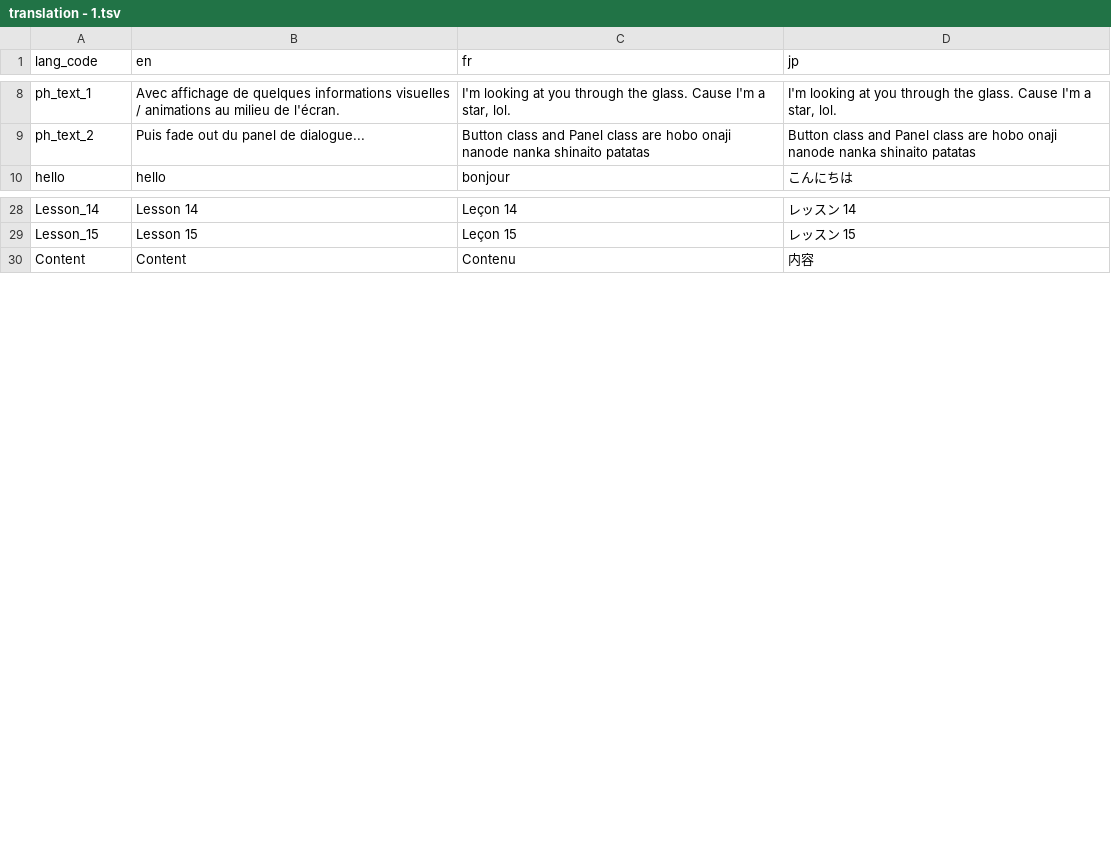
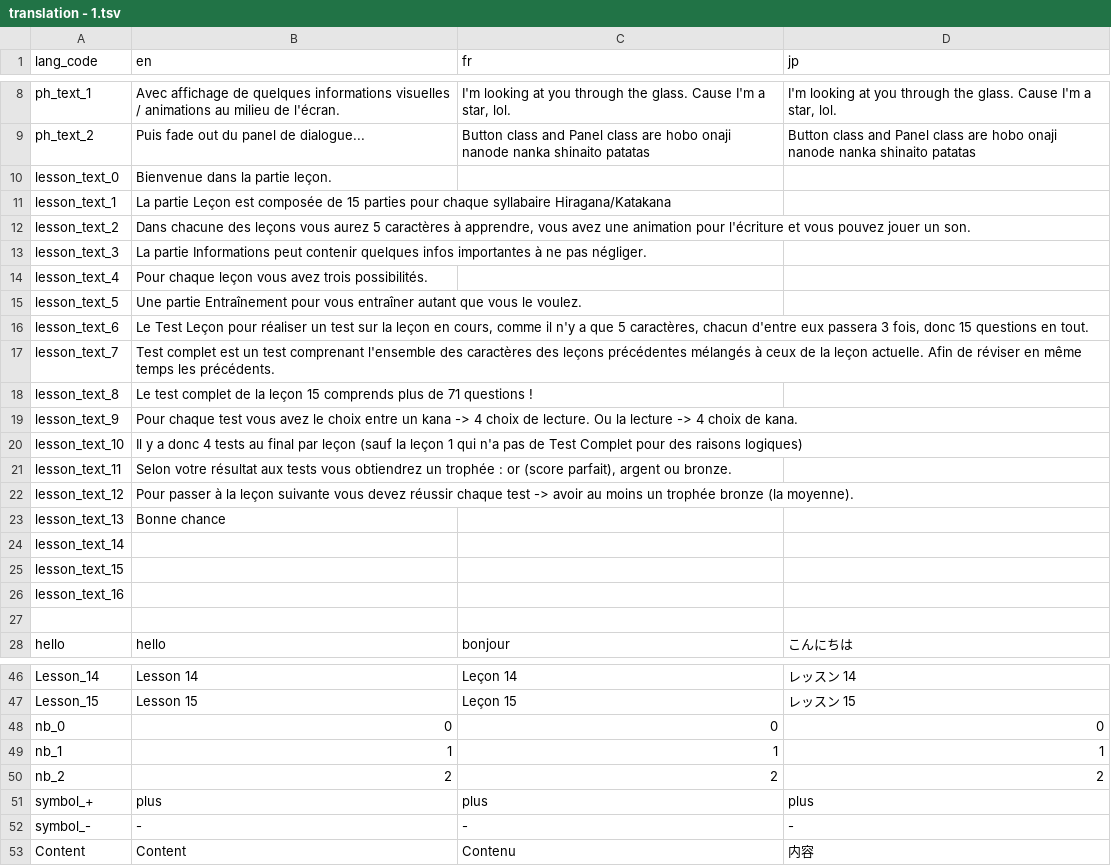
Before and after one commit to Jadonagames/proto_jap, a TSV file: translation - 1.tsv, drawn as a sheet; only a part is shown, gaps mark what is left out; the diff covers the shown part only; the diff names each change by its address in the sheet, - before the commit and + after, or states it on an @@ line.

```diff
--- a/translation - 1.tsv
+++ b/translation - 1.tsv
+row 10: lesson_text_0 | Bienvenue dans la partie leçon.
+row 11: lesson_text_1 | La partie Leçon est composée de 15 parties pour chaque syllabaire Hiragana/Katakana
+row 12: lesson_text_2 | Dans chacune des leçons vous aurez 5 caractères à apprendre, vous avez une animation pour l'écriture et vous pouvez jouer un son.
+row 13: lesson_text_3 | La partie Informations peut contenir quelques infos importantes à ne pas négliger.
+row 14: lesson_text_4 | Pour chaque leçon vous avez trois possibilités.
+row 15: lesson_text_5 | Une partie Entraînement pour vous entraîner autant que vous le voulez.
+row 16: lesson_text_6 | Le Test Leçon pour réaliser un test sur la leçon en cours, comme il n'y a que 5 caractères, chacun d'entre eux passera 3 fois, donc 15 questions en tout.
+row 17: lesson_text_7 | Test complet est un test comprenant l'ensemble des caractères des leçons précédentes mélangés à ceux de la leçon actuelle. Afin de réviser en même temps les précédents.
+row 18: lesson_text_8 | Le test complet de la leçon 15 comprends plus de 71 questions !
+row 19: lesson_text_9 | Pour chaque test vous avez le choix entre un kana -> 4 choix de lecture. Ou la lecture -> 4 choix de kana.
+row 20: lesson_text_10 | Il y a donc 4 tests au final par leçon (sauf la leçon 1 qui n'a pas de Test Complet pour des raisons logiques)
+row 21: lesson_text_11 | Selon votre résultat aux tests vous obtiendrez un trophée : or (score parfait), argent ou bronze.
+row 22: lesson_text_12 | Pour passer à la leçon suivante vous devez réussir chaque test -> avoir au moins un trophée bronze (la moyenne).
+row 23: lesson_text_13 | Bonne chance
+row 24: lesson_text_14
+row 25: lesson_text_15
+row 26: lesson_text_16
+row 27: (empty)
+row 48: nb_0 | 0 | 0 | 0
+row 49: nb_1 | 1 | 1 | 1
+row 50: nb_2 | 2 | 2 | 2
+row 51: symbol_+ | plus | plus | plus
+row 52: symbol_- | - | - | -
```
Also changed, not shown: 2 added rows and 2 edited cells elsewhere in this file, 5 other files.
